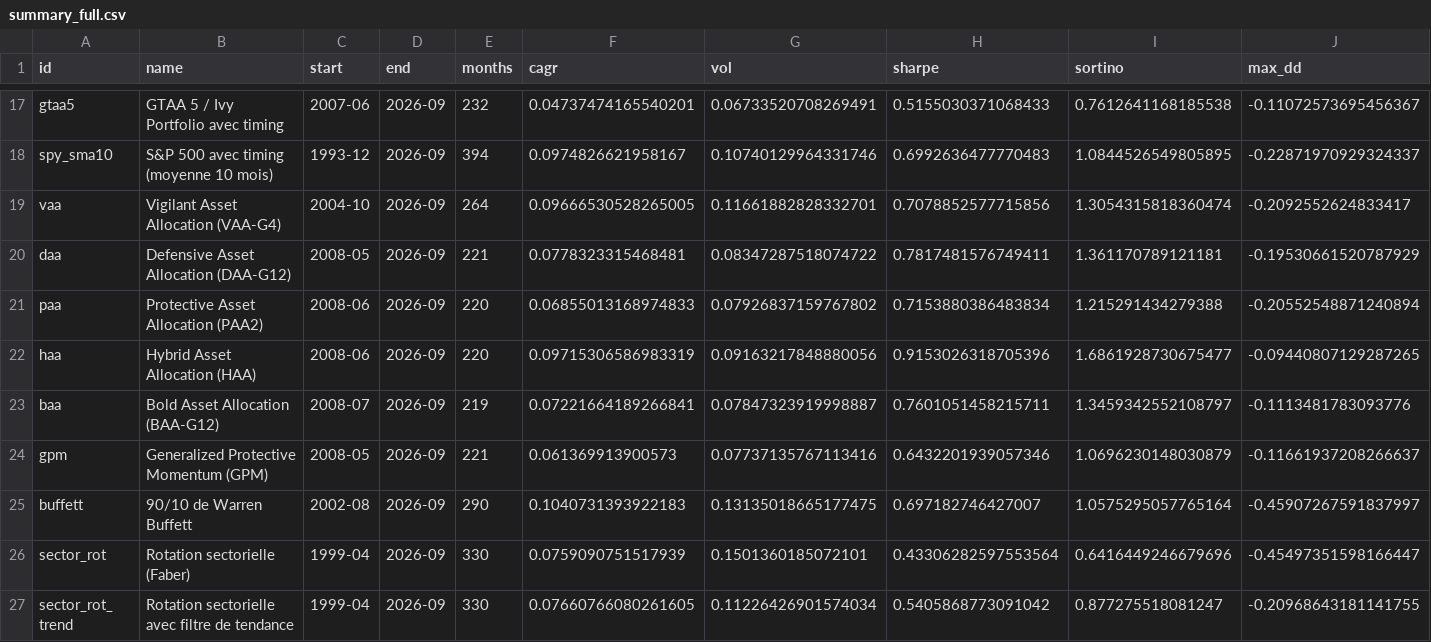
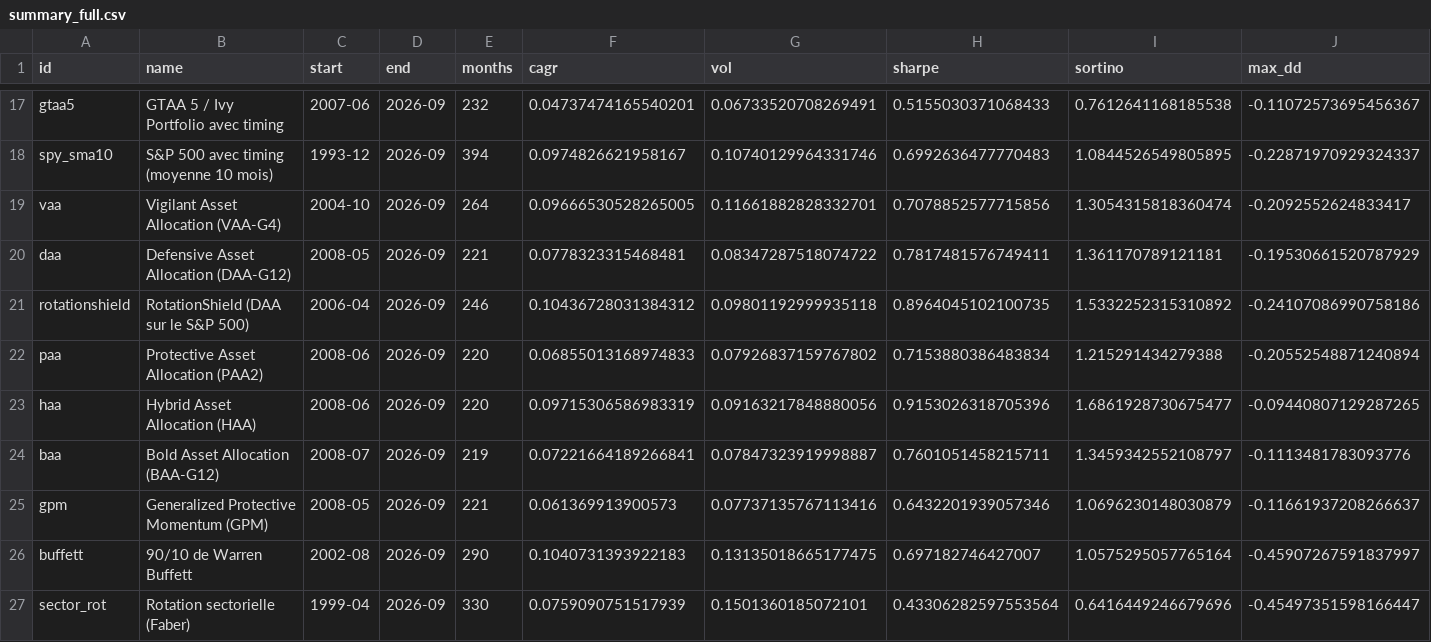
Before and after one commit to Investirblog/labo-etf, a CSV file: results/summary_full.csv, drawn as a sheet; only a part is shown, gaps mark what is left out; the shorter side is filled out with more unchanged rows; rows hold the shown columns only; the diff names each change by its address in the sheet, - before the commit and + after, or states it on an @@ line.

```diff
--- a/results/summary_full.csv
+++ b/results/summary_full.csv
+row 21: rotationshield | RotationShield (DAA sur le S&P 500) | 2006-04 | 2026-09 | 246 | 0.10436728031384312 | 0.09801192999935118 | 0.8964045102100735 | 1.5332252315310892 | -0.24107086990758186
```
Also changed, not shown: results/summary_common.csv, 21 other files.
